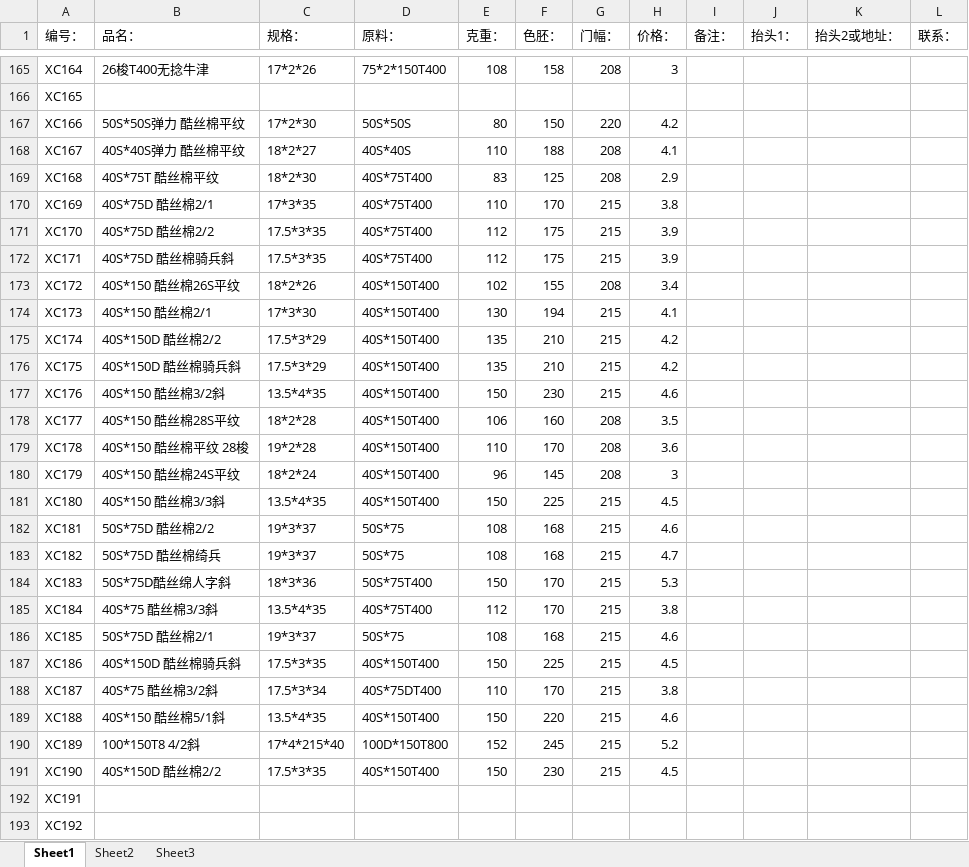
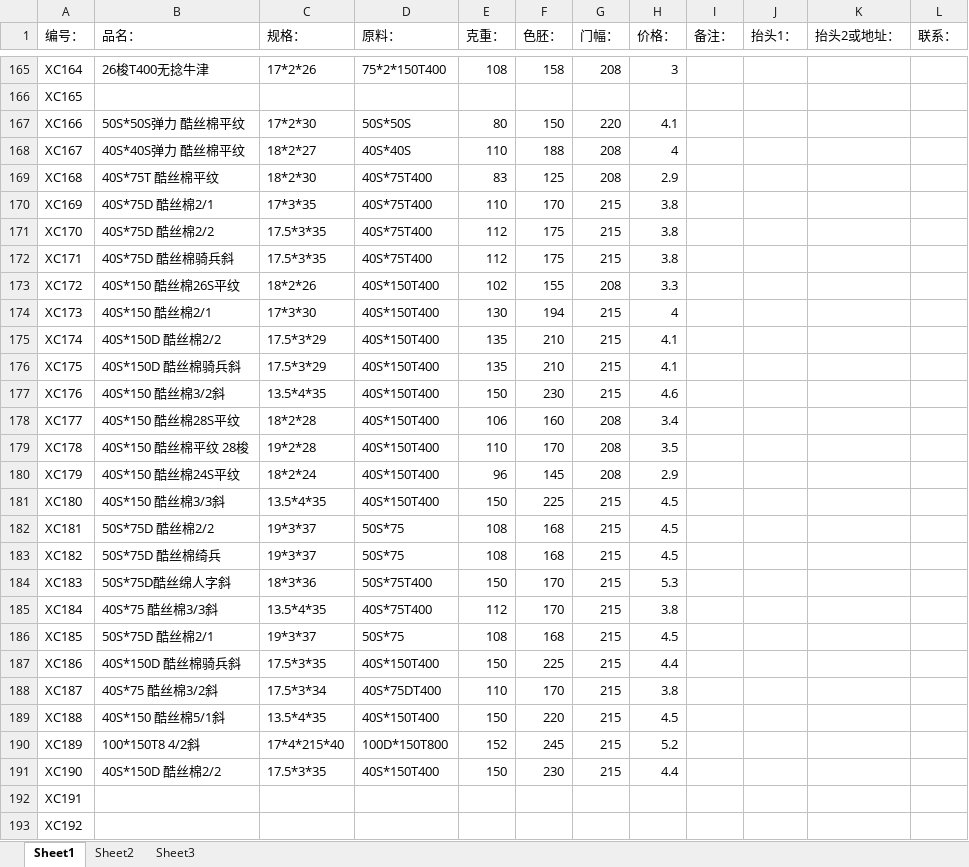
Before and after one commit to SMQCGF/XCDY, an Excel workbook: 产品规格.xlsx, sheet Sheet1, drawn as a sheet; only a part is shown, gaps mark what is left out; values as stored, in another font and other column widths than the file's, no cell formats; the diff covers the shown part only; the diff names each change by its address in the sheet, - before the commit and + after, or states it on an @@ line.

Commit message:
Add files via upload

```diff
--- a/产品规格.xlsx (sheet Sheet1)
+++ b/产品规格.xlsx (sheet Sheet1)
-H167 (价格：): 4.2
+H167 (价格：): 4.1
-H168 (价格：): 4.1
+H168 (价格：): 4
-H171:H172 (价格：): 3.9
+H171:H172 (价格：): 3.8
-H173 (价格：): 3.4
+H173 (价格：): 3.3
-H174 (价格：): 4.1
+H174 (价格：): 4
-H175:H176 (价格：): 4.2
+H175:H176 (价格：): 4.1
-H178 (价格：): 3.5
+H178 (价格：): 3.4
-H179 (价格：): 3.6
+H179 (价格：): 3.5
-H180 (价格：): 3
+H180 (价格：): 2.9
-H182 (价格：): 4.6
+H182 (价格：): 4.5
-H183 (价格：): 4.7
+H183 (价格：): 4.5
-H186 (价格：): 4.6
+H186 (价格：): 4.5
-H187 (价格：): 4.5
+H187 (价格：): 4.4
-H189 (价格：): 4.6
+H189 (价格：): 4.5
-H191 (价格：): 4.5
+H191 (价格：): 4.4
```
Also changed, not shown: 37 edited cells elsewhere in this sheet, cell formats.
